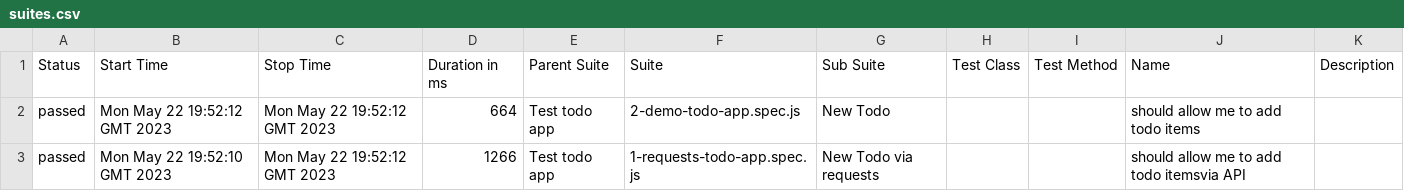
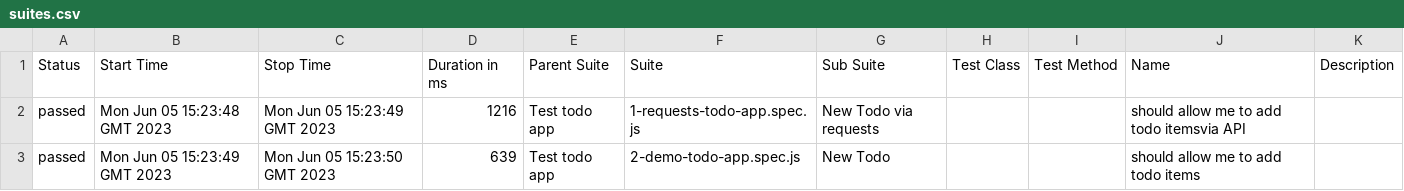
Before and after one commit to Valiantsin2021/Playwright-test-local-app-dockerized, a CSV file: data/suites.csv, drawn as a sheet.

```diff
--- a/data/suites.csv
+++ b/data/suites.csv
@@ -1,3 +1,3 @@
 "Status","Start Time","Stop Time","Duration in ms","Parent Suite","Suite","Sub Suite","Test Class","Test Method","Name","Description"
-"passed","Mon May 22 19:52:12 GMT 2023","Mon May 22 19:52:12 GMT 2023","664","Test todo app","2-demo-todo-app.spec.js","New Todo","","","should allow me to add todo items",""
-"passed","Mon May 22 19:52:10 GMT 2023","Mon May 22 19:52:12 GMT 2023","1266","Test todo app","1-requests-todo-app.spec.js","New Todo via requests","","","should allow me to add todo itemsvia API",""
+"passed","Mon Jun 05 15:23:48 GMT 2023","Mon Jun 05 15:23:49 GMT 2023","1216","Test todo app","1-requests-todo-app.spec.js","New Todo via requests","","","should allow me to add todo itemsvia API",""
+"passed","Mon Jun 05 15:23:49 GMT 2023","Mon Jun 05 15:23:50 GMT 2023","639","Test todo app","2-demo-todo-app.spec.js","New Todo","","","should allow me to add todo items",""
```
Also changed, not shown: 22 other files.
